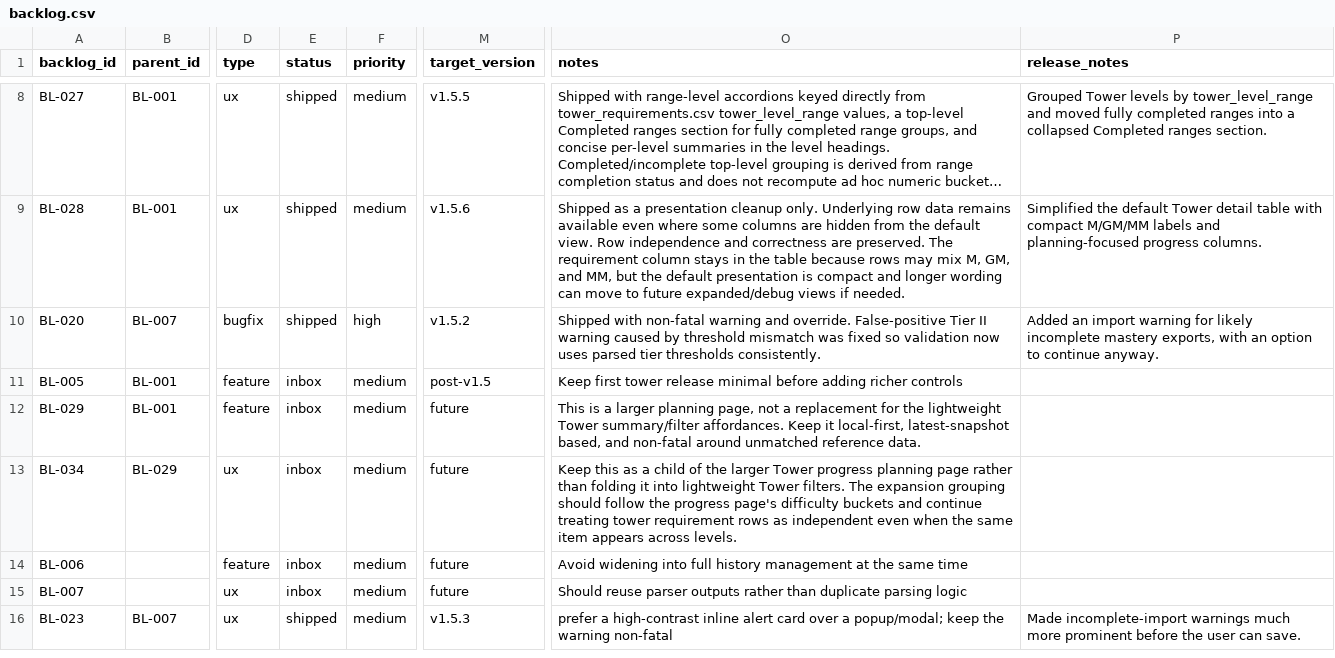
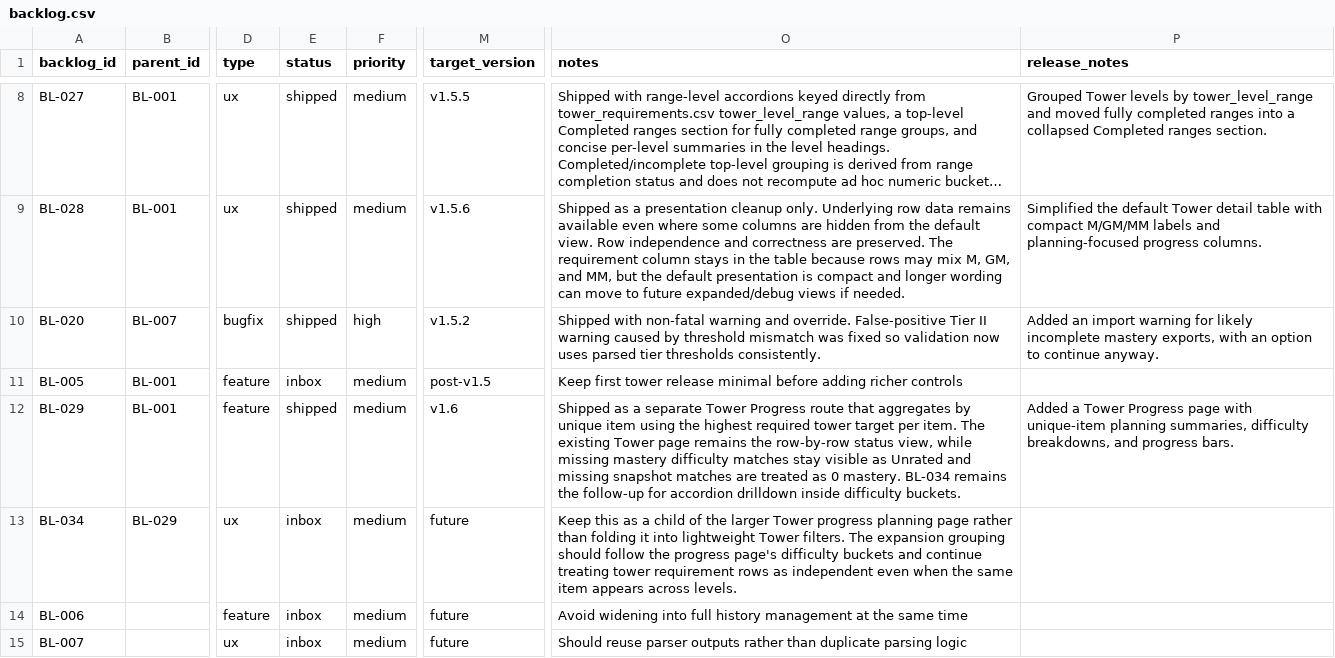
Before and after one commit to missvin/farmrpg-tools, a CSV file: planning/backlog.csv, drawn as a sheet; only a part is shown, gaps mark what is left out; the shorter side is filled out with more unchanged rows; long unchanged cells end in …; the diff names each change by its address in the sheet, - before the commit and + after, or states it on an @@ line.

Commit message:
feat(tower): add progress planning summary view

```diff
--- a/planning/backlog.csv
+++ b/planning/backlog.csv
-E12 (status): inbox
+E12 (status): shipped
-M12 (target_version): future
+M12 (target_version): v1.6
-O12 (notes): This is a larger planning page, not a replacement for the lightweight Tower summary/filter affordances. Keep it local-first, latest-snapshot based, and non-fatal around unmatched reference data.
+O12 (notes): Shipped as a separate Tower Progress route that aggregates by unique item using the highest required tower target per item. The existing Tower page remains the row-by-row status view, while missing mastery difficulty matches stay visible as Unrated and missing snapshot matches are treated as 0 mastery. BL-034 remains the follow-up for accordion drilldown inside difficulty buckets.
-P12 (release_notes): (empty)
+P12 (release_notes): Added a Tower Progress page with unique-item planning summaries, difficulty breakdowns, and progress bars.
```
Also changed, not shown: 8 other files.
